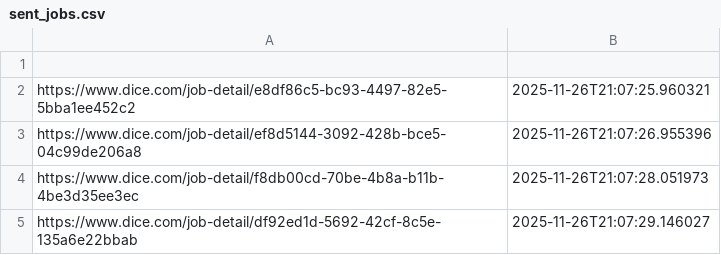
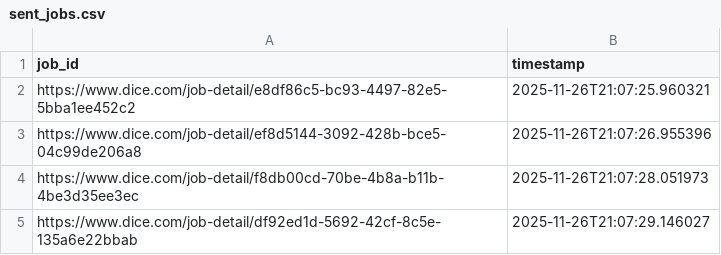
Before and after one commit to syedhussaini1995/dice-job-alerts, a CSV file: sent_jobs.csv, drawn as a sheet; the diff names each change by its address in the sheet, - before the commit and + after, or states it on an @@ line.

Commit message:
Update sent_jobs.csv

```diff
--- a/sent_jobs.csv
+++ b/sent_jobs.csv
-row 1: (empty)
+row 1: job_id | timestamp
```
